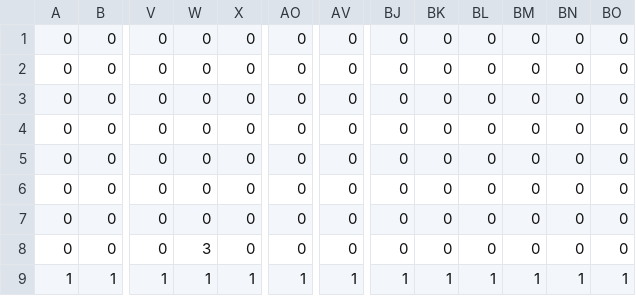
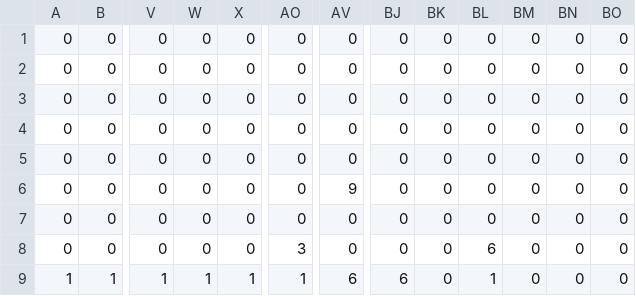
Before and after one commit to 3doriTea/RoboProgram, a CSV file: Data/map.csv, drawn as a sheet; only a part is shown, gaps mark what is left out; the diff names each change by its address in the sheet, - before the commit and + after, or states it on an @@ line.

```diff
--- a/Data/map.csv
+++ b/Data/map.csv
-AV6: 0
+AV6: 9
-W8: 3
+W8: 0
-AO8: 0
+AO8: 3
-BL8: 0
+BL8: 6
-AV9: 1
+AV9: 6
-BJ9: 1
+BJ9: 6
-BK9: 1
+BK9: 0
-BM9: 1
+BM9: 0
-BN9: 1
+BN9: 0
-BO9: 1
+BO9: 0
```
Also changed, not shown: 26 other files.
